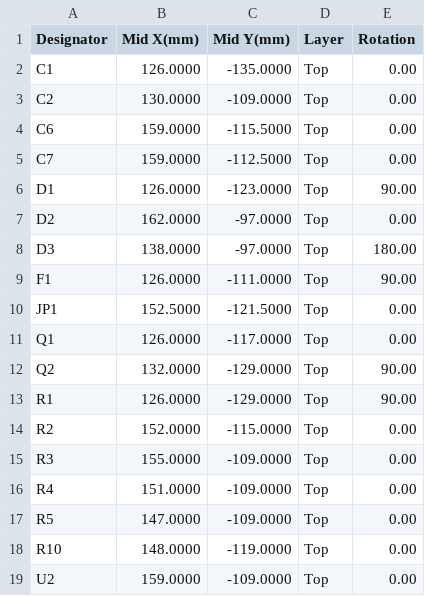
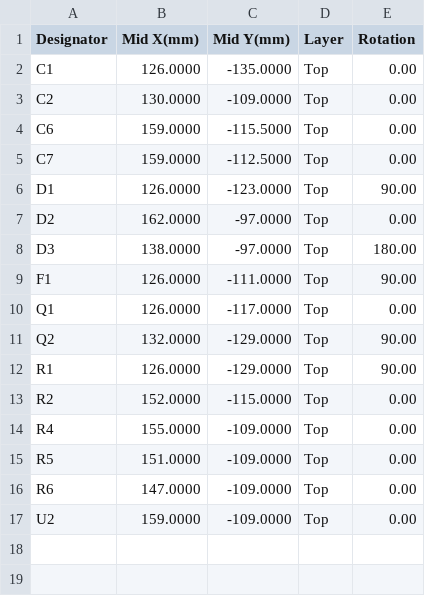
Before and after one commit to robinandreeklund-collab/Strilas, a CSV file: hardware/nextpcb/optik-PROTOTYP-centroid.csv, drawn as a sheet.

```diff
--- a/hardware/nextpcb/optik-PROTOTYP-centroid.csv
+++ b/hardware/nextpcb/optik-PROTOTYP-centroid.csv
@@ -9,3 +9,2 @@ D3,138.0000,-97.0000,Top,180.00
 F1,126.0000,-111.0000,Top,90.00
-JP1,152.5000,-121.5000,Top,0.00
 Q1,126.0000,-117.0000,Top,0.00
@@ -14,6 +13,5 @@ R1,126.0000,-129.0000,Top,90.00
 R2,152.0000,-115.0000,Top,0.00
-R3,155.0000,-109.0000,Top,0.00
-R4,151.0000,-109.0000,Top,0.00
-R5,147.0000,-109.0000,Top,0.00
-R10,148.0000,-119.0000,Top,0.00
+R4,155.0000,-109.0000,Top,0.00
+R5,151.0000,-109.0000,Top,0.00
+R6,147.0000,-109.0000,Top,0.00
 U2,159.0000,-109.0000,Top,0.00
```
Also changed, not shown: hardware/nextpcb/optik-centroid.csv, leverans/optik/optik-PROTOTYP-centroid.csv, 18 other files.
